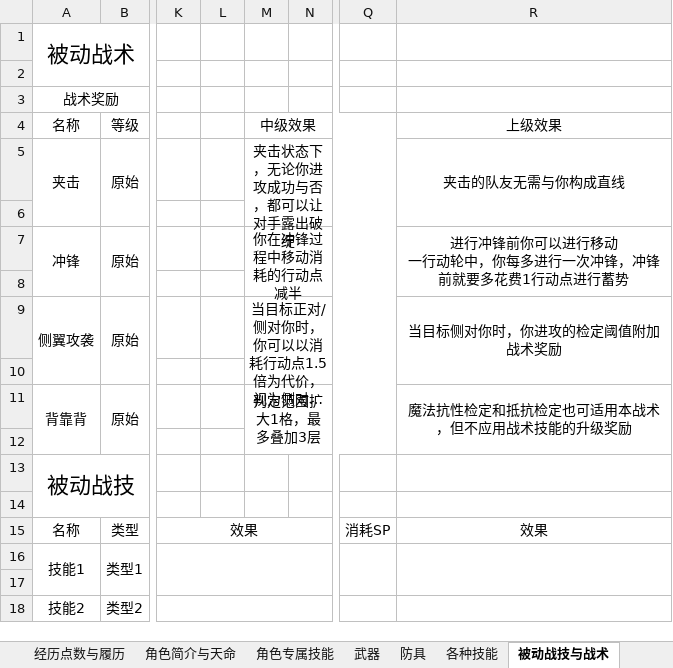
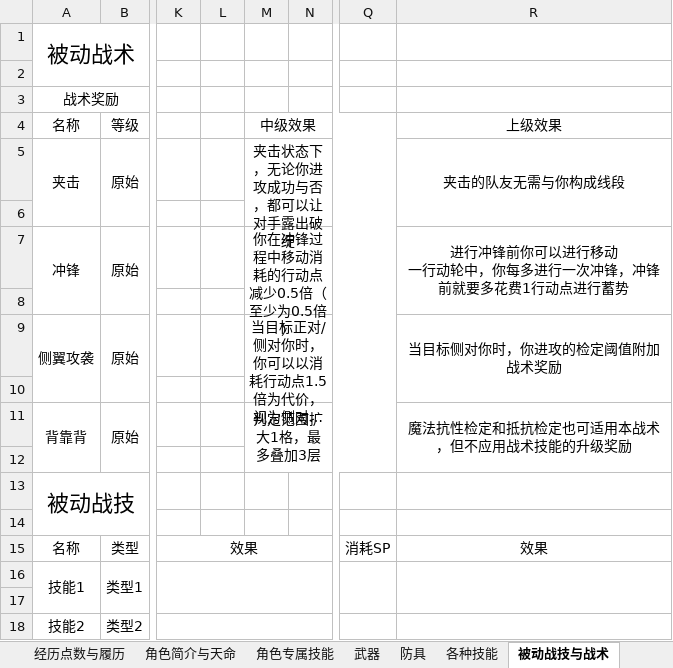
Before and after one commit to amiduMotokyo/xp-wiki, an Excel workbook: docs/XP团角色卡模板.xlsx, sheet 被动战技与战术, drawn as a sheet; only a part is shown, gaps mark what is left out; long unchanged cells end in …; values as stored, in another font and other column widths than the file's, no borders; conditional formats not drawn; the diff names each change by its address in the sheet, - before the commit and + after, or states it on an @@ line.

```diff
--- a/docs/XP团角色卡模板.xlsx (sheet 被动战技与战术)
+++ b/docs/XP团角色卡模板.xlsx (sheet 被动战技与战术)
-R5: 夹击的队友无需与你构成直线
+R5: 夹击的队友无需与你构成线段
-M7: 你在冲锋过程中移动消耗的行动点减半
+M7: 你在冲锋过程中移动消耗的行动点减少0.5倍（至少为0.5倍）
```
Also changed, not shown: sheet 各种技能, sheet 特殊战技与姿态战术, sheet 魔法, sheet 社群与职业, charts or pictures, 8 other files.
